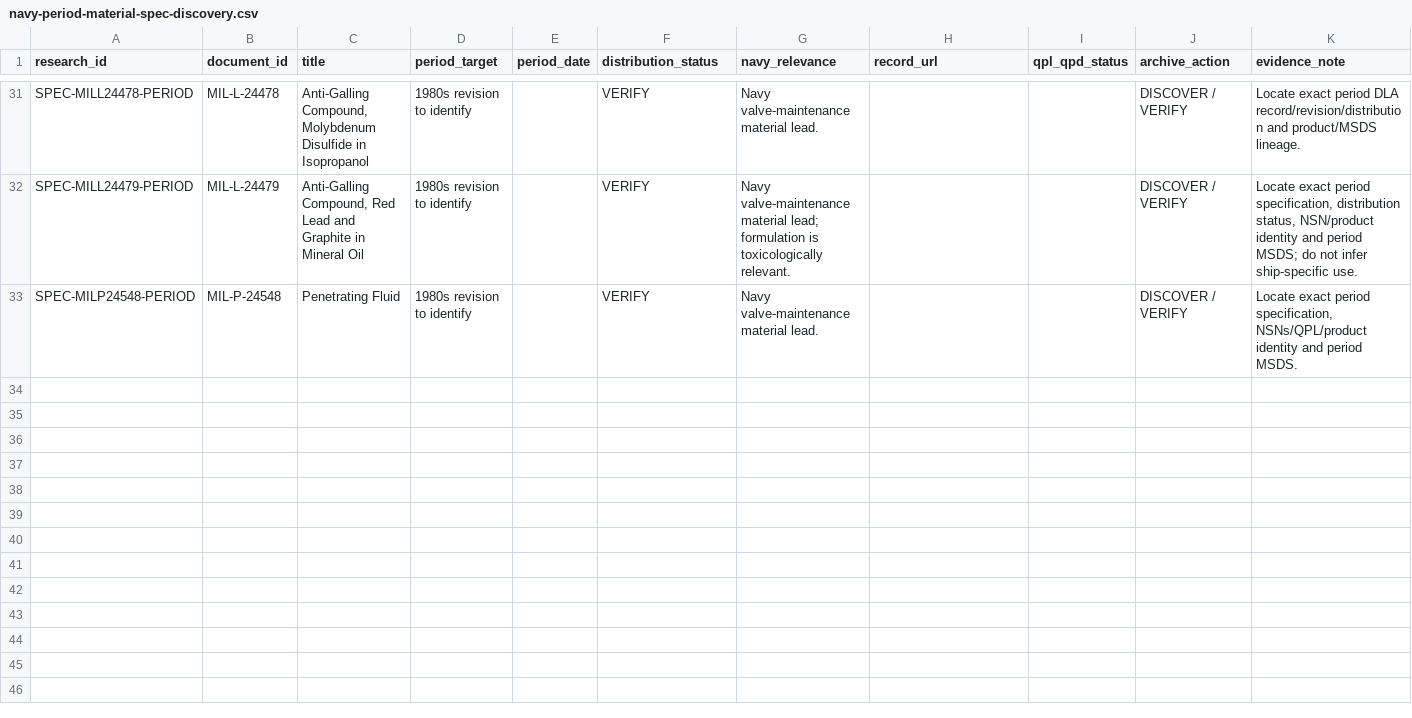
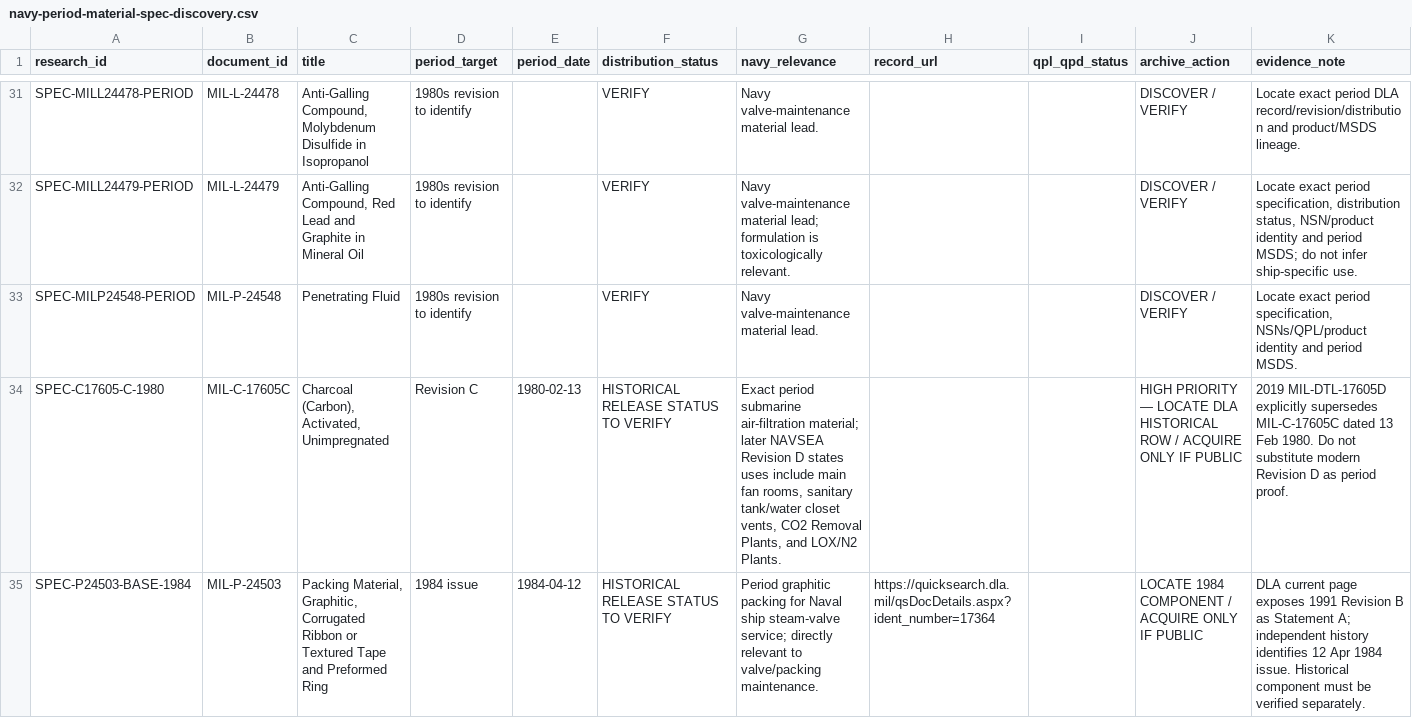
Before and after one commit to sub-shipmate/submarine-shipmate-hazardous-exposure, a CSV file: references/navy-period-material-spec-discovery.csv, drawn as a sheet; only a part is shown, gaps mark what is left out; the diff covers the shown part only; the diff names each change by its address in the sheet, - before the commit and + after, or states it on an @@ line.

Commit message:
Add Mark IIIB submarine atmosphere documents and expand chemical research

```diff
--- a/references/navy-period-material-spec-discovery.csv
+++ b/references/navy-period-material-spec-discovery.csv
+row 34: SPEC-C17605-C-1980 | MIL-C-17605C | Charcoal (Carbon), Activated, Unimpregnated | Revision C | 1980-02-13 | HISTORICAL RELEASE STATUS TO VERIFY | Exact period submarine air-filtration material; later NAVSEA Revision D states uses include main fan rooms, sanitary tank/water closet vents, CO2 Removal Plants, and LOX/N2 Plants. |  |  | HIGH PRIORITY — LOCATE DLA HISTORICAL ROW / ACQUIRE ONLY IF PUBLIC | 2019 MIL-DTL-17605D explicitly supersedes MIL-C-17605C dated 13 Feb 1980. Do not substitute modern Revision D as period proof.
+row 35: SPEC-P24503-BASE-1984 | MIL-P-24503 | Packing Material, Graphitic, Corrugated Ribbon or Textured Tape and Preformed Ring | 1984 issue | 1984-04-12 | HISTORICAL RELEASE STATUS TO VERIFY | Period graphitic packing for Naval ship steam-valve service; directly relevant to valve/packing maintenance. | https://quicksearch.dla.mil/qsDocDetails.aspx?ident_number=17364 |  | LOCATE 1984 COMPONENT / ACQUIRE ONLY IF PUBLIC | DLA current page exposes 1991 Revision B as Statement A; independent history identifies 12 Apr 1984 issue. Historical component must be verified separately.
```
Also changed, not shown: 2 added rows elsewhere in this file, references/archive-inventory.csv, references/industry-msds-sds-discovery.csv, 14 other files.
